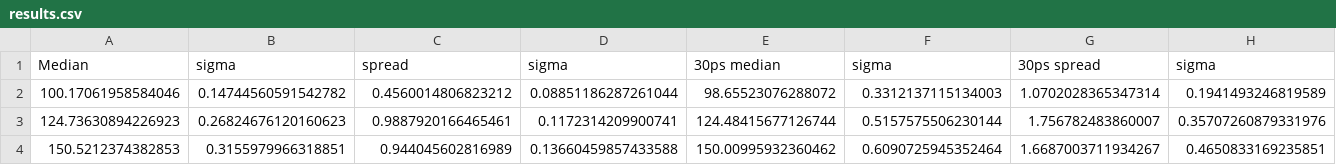
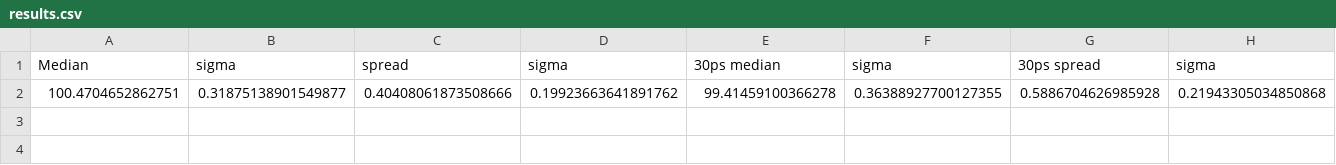
Before and after one commit to AntonKristensen/PicoTDC, a CSV file: Simulations/FinalSims/Resolution/results.csv, drawn as a sheet; only a part is shown; removed rows and columns are numbered as before the commit, all else as after; rows hold the shown columns only; the diff names each change by its address in the sheet, - before the commit and + after, or states it on an @@ line.

```diff
--- a/Simulations/FinalSims/Resolution/results.csv
+++ b/Simulations/FinalSims/Resolution/results.csv
-row 2: 100.17061958584046 | 0.14744560591542782 | 0.4560014806823212 | 0.08851186287261044 | 98.65523076288072 | 0.3312137115134003 | 1.0702028365347314 | 0.1941493246819589
-row 3: 124.73630894226923 | 0.26824676120160623 | 0.9887920166465461 | 0.1172314209900741 | 124.48415677126744 | 0.5157575506230144 | 1.756782483860007 | 0.35707260879331976
-row 4: 150.5212374382853 | 0.3155979966318851 | 0.944045602816989 | 0.13660459857433588 | 150.00995932360462 | 0.6090725945352464 | 1.6687003711934267 | 0.4650833169235851
+row 2: 100.4704652862751 | 0.31875138901549877 | 0.40408061873508666 | 0.19923663641891762 | 99.41459100366278 | 0.36388927700127355 | 0.5886704626985928 | 0.21943305034850868
```
Also changed, not shown: Simulations/FinalSims/Resolution/output/fiddiuncertainmatches.csv, Simulations/FinalSims/Resolution/output/hunniuncertainmatches.csv, 8 other files.
